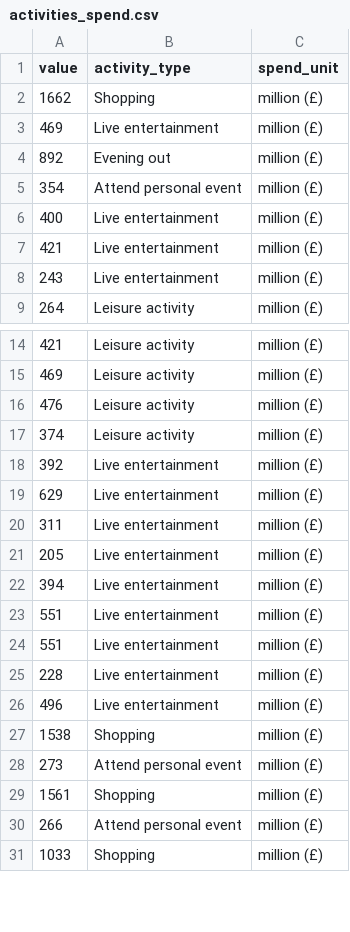
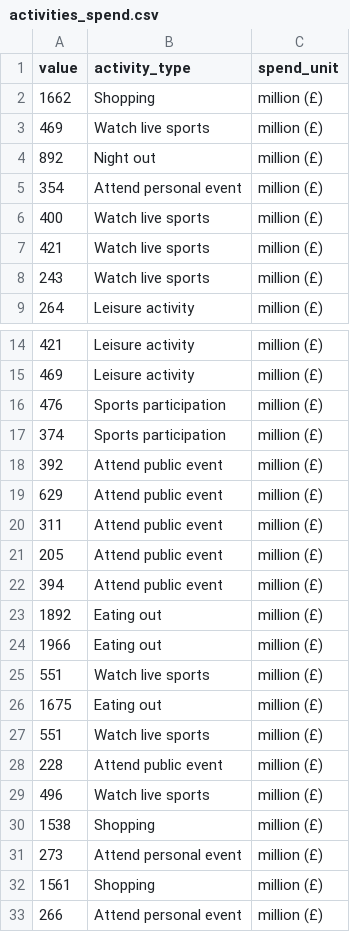
Before and after one commit to louiseshambrook/visit_scotland_final_project, a CSV file: clean_data/activities_spend.csv, drawn as a sheet; only a part is shown, gaps mark what is left out; the shorter side is filled out with more unchanged rows; the diff covers the shown part only.

```diff
--- a/clean_data/activities_spend.csv
+++ b/clean_data/activities_spend.csv
@@ -2,8 +2,8 @@ value,activity_type,spend_unit
 1662,Shopping,million (£)
-469,Live entertainment,million (£)
-892,Evening out,million (£)
+469,Watch live sports,million (£)
+892,Night out,million (£)
 354,Attend personal event,million (£)
-400,Live entertainment,million (£)
-421,Live entertainment,million (£)
-243,Live entertainment,million (£)
+400,Watch live sports,million (£)
+421,Watch live sports,million (£)
+243,Watch live sports,million (£)
 264,Leisure activity,million (£)
@@ -15,13 +15,16 @@ value,activity_type,spend_unit
 469,Leisure activity,million (£)
-476,Leisure activity,million (£)
-374,Leisure activity,million (£)
-392,Live entertainment,million (£)
-629,Live entertainment,million (£)
-311,Live entertainment,million (£)
-205,Live entertainment,million (£)
-394,Live entertainment,million (£)
-551,Live entertainment,million (£)
-551,Live entertainment,million (£)
-228,Live entertainment,million (£)
-496,Live entertainment,million (£)
+476,Sports participation,million (£)
+374,Sports participation,million (£)
+392,Attend public event,million (£)
+629,Attend public event,million (£)
+311,Attend public event,million (£)
+205,Attend public event,million (£)
+394,Attend public event,million (£)
+1892,Eating out,million (£)
+1966,Eating out,million (£)
+551,Watch live sports,million (£)
+1675,Eating out,million (£)
+551,Watch live sports,million (£)
+228,Attend public event,million (£)
+496,Watch live sports,million (£)
 1538,Shopping,million (£)
```
Also changed, not shown: 4 added rows and 47 edited cells elsewhere in this file, 3 other files.
